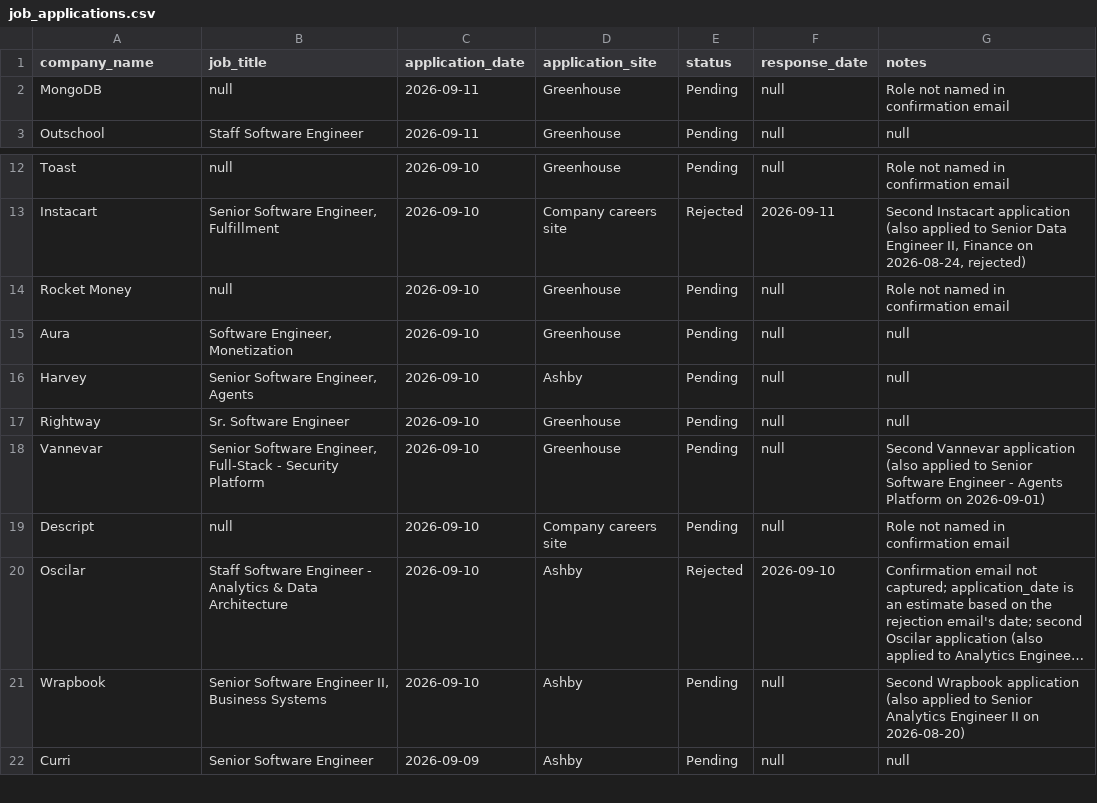
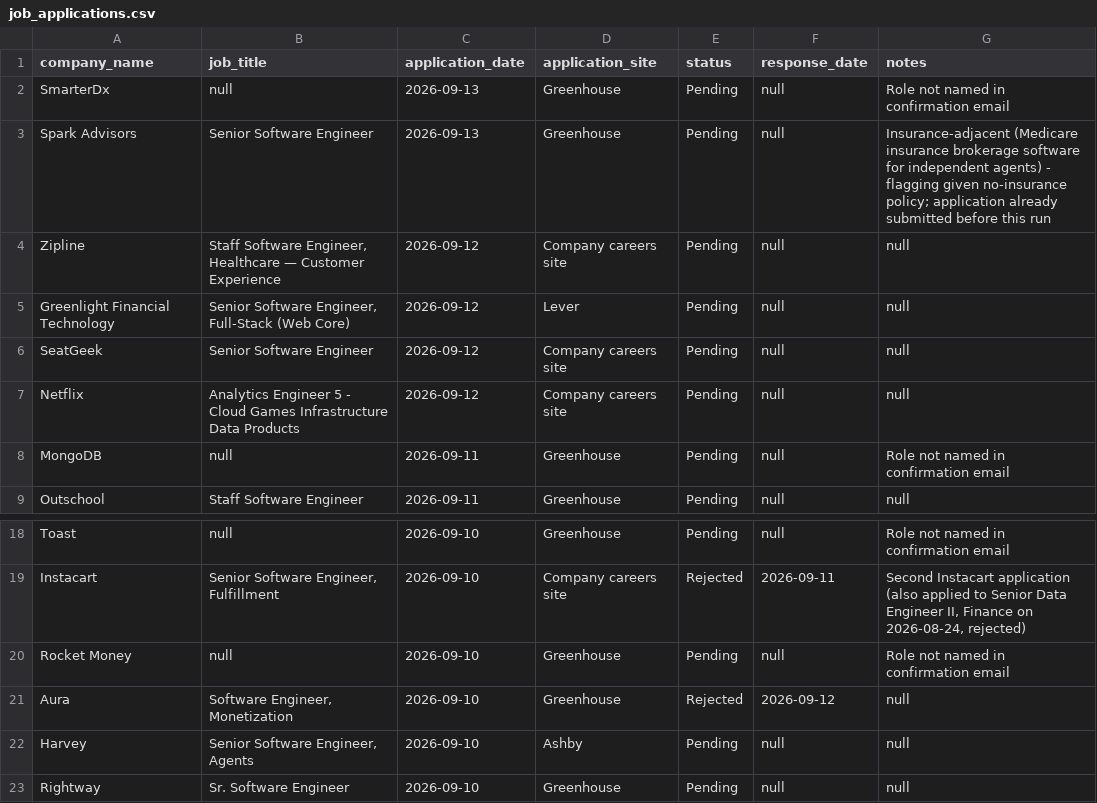
Before and after one commit to sandervw/job-search, a CSV file: job_applications.csv, drawn as a sheet; only a part is shown, gaps mark what is left out; the shorter side is filled out with more unchanged rows; long unchanged cells end in ….

```diff
--- a/job_applications.csv
+++ b/job_applications.csv
@@ -1,2 +1,8 @@
 company_name,job_title,application_date,application_site,status,response_date,notes
+SmarterDx,null,2026-09-13,Greenhouse,Pending,null,Role not named in confirmation email
+Spark Advisors,Senior Software Engineer,2026-09-13,Greenhouse,Pending,null,Insurance-adjacent (Medicare insurance brokerage software for independent agents) - flagging given no-insurance policy; application already submitted before this run
+Zipline,"Staff Software Engineer, Healthcare — Customer Experience",2026-09-12,Company careers site,Pending,null,null
+Greenlight Financial Technology,"Senior Software Engineer, Full-Stack (Web Core)",2026-09-12,Lever,Pending,null,null
+SeatGeek,Senior Software Engineer,2026-09-12,Company careers site,Pending,null,null
+Netflix,Analytics Engineer 5 - Cloud Games Infrastructure Data Products,2026-09-12,Company careers site,Pending,null,null
 MongoDB,null,2026-09-11,Greenhouse,Pending,null,Role not named in confirmation email
@@ -14,3 +20,3 @@ Instacart,"Senior Software Engineer, Fulfillment",2026-09-10,Company careers sit
 Rocket Money,null,2026-09-10,Greenhouse,Pending,null,Role not named in confirmation email
-Aura,"Software Engineer, Monetization",2026-09-10,Greenhouse,Pending,null,null
+Aura,"Software Engineer, Monetization",2026-09-10,Greenhouse,Rejected,2026-09-12,null
 Harvey,"Senior Software Engineer, Agents",2026-09-10,Ashby,Pending,null,null
```
